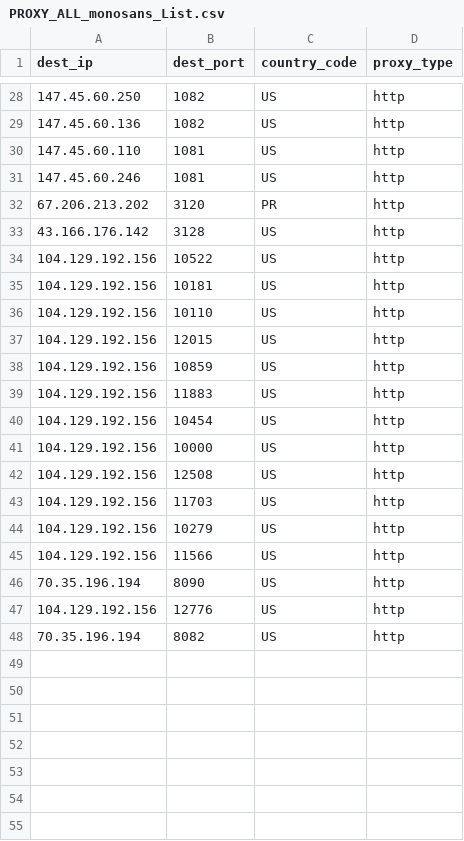
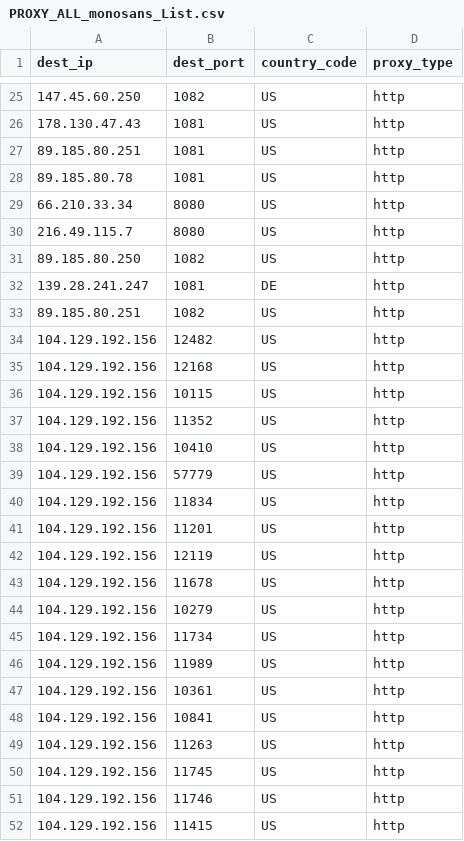
Before and after one commit to yassirusa/awesome-lists, a CSV file: Lists/PROXY/monosans_list/PROXY_ALL_monosans_List.csv, drawn as a sheet; only a part is shown, gaps mark what is left out; the diff covers the shown part only.

```diff
--- a/Lists/PROXY/monosans_list/PROXY_ALL_monosans_List.csv
+++ b/Lists/PROXY/monosans_list/PROXY_ALL_monosans_List.csv
@@ -28,21 +25,28 @@ dest_ip,dest_port,country_code,proxy_type
 147.45.60.250,1082,US,http
-147.45.60.136,1082,US,http
-147.45.60.110,1081,US,http
-147.45.60.246,1081,US,http
-67.206.213.202,3120,PR,http
-43.166.176.142,3128,US,http
-104.129.192.156,10522,US,http
-104.129.192.156,10181,US,http
-104.129.192.156,10110,US,http
-104.129.192.156,12015,US,http
-104.129.192.156,10859,US,http
-104.129.192.156,11883,US,http
-104.129.192.156,10454,US,http
-104.129.192.156,10000,US,http
-104.129.192.156,12508,US,http
-104.129.192.156,11703,US,http
+178.130.47.43,1081,US,http
+89.185.80.251,1081,US,http
+89.185.80.78,1081,US,http
+66.210.33.34,8080,US,http
+216.49.115.7,8080,US,http
+89.185.80.250,1082,US,http
+139.28.241.247,1081,DE,http
+89.185.80.251,1082,US,http
+104.129.192.156,12482,US,http
+104.129.192.156,12168,US,http
+104.129.192.156,10115,US,http
+104.129.192.156,11352,US,http
+104.129.192.156,10410,US,http
+104.129.192.156,57779,US,http
+104.129.192.156,11834,US,http
+104.129.192.156,11201,US,http
+104.129.192.156,12119,US,http
+104.129.192.156,11678,US,http
 104.129.192.156,10279,US,http
-104.129.192.156,11566,US,http
-70.35.196.194,8090,US,http
-104.129.192.156,12776,US,http
-70.35.196.194,8082,US,http
+104.129.192.156,11734,US,http
+104.129.192.156,11989,US,http
+104.129.192.156,10361,US,http
+104.129.192.156,10841,US,http
+104.129.192.156,11263,US,http
+104.129.192.156,11745,US,http
+104.129.192.156,11746,US,http
+104.129.192.156,11415,US,http
```
Also changed, not shown: 19 added rows, 5 removed rows, 6 moved rows and 9 edited cells elsewhere in this file, 1 other file.
